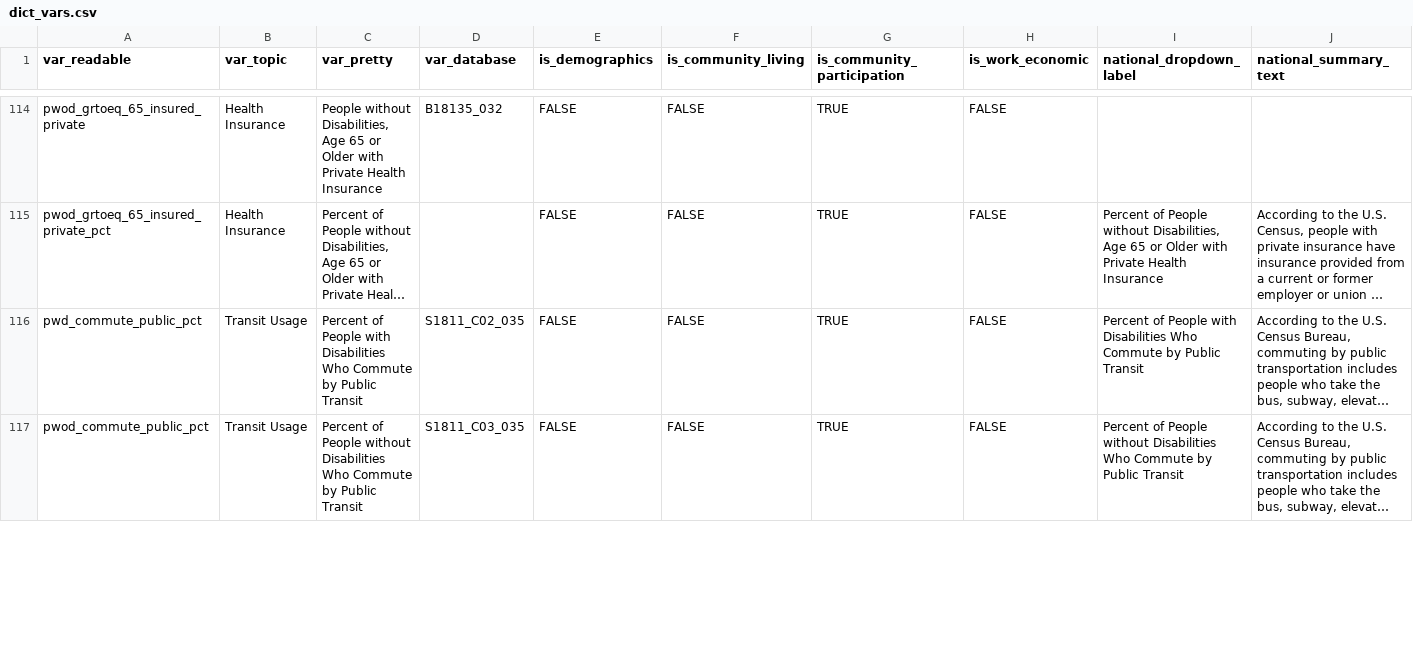
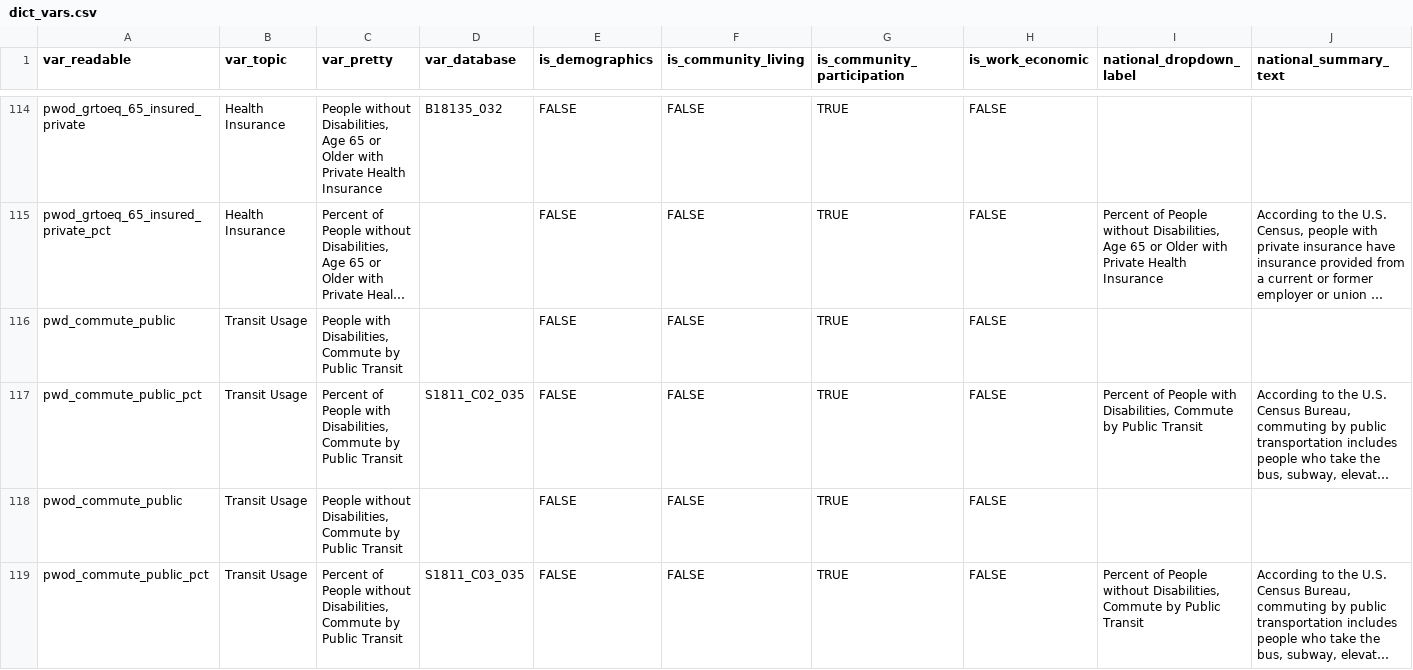
Before and after one commit to ada-parc/ADA-PARC-Website-Design, a CSV file: dictionaries/dict_vars.csv, drawn as a sheet; only a part is shown, gaps mark what is left out; long unchanged cells end in …; addresses are those after the commit; the diff covers the shown part only; the diff names each change by its address in the sheet, - before the commit and + after, or states it on an @@ line.

Commit message:
add imputed commute mode figures

```diff
--- a/dictionaries/dict_vars.csv
+++ b/dictionaries/dict_vars.csv
+row 116: pwd_commute_public | Transit Usage | People with Disabilities, Commute by Public Transit |  | FALSE | FALSE | TRUE | FALSE
-C117 (var_pretty): …People with Disabilities Who Commute by…
+C117 (var_pretty): …People with Disabilities, Commute by…
-I117 (national_dropdown_label): …People with Disabilities Who Commute by…
+I117 (national_dropdown_label): …People with Disabilities, Commute by…
+row 118: pwod_commute_public | Transit Usage | People without Disabilities, Commute by Public Transit |  | FALSE | FALSE | TRUE | FALSE
-C119 (var_pretty): …People without Disabilities Who Commute by…
+C119 (var_pretty): …People without Disabilities, Commute by…
-I119 (national_dropdown_label): …People without Disabilities Who Commute by…
+I119 (national_dropdown_label): …People without Disabilities, Commute by…
```
Also changed, not shown: 2 added rows and 10 edited cells elsewhere in this file, 1 other file.
